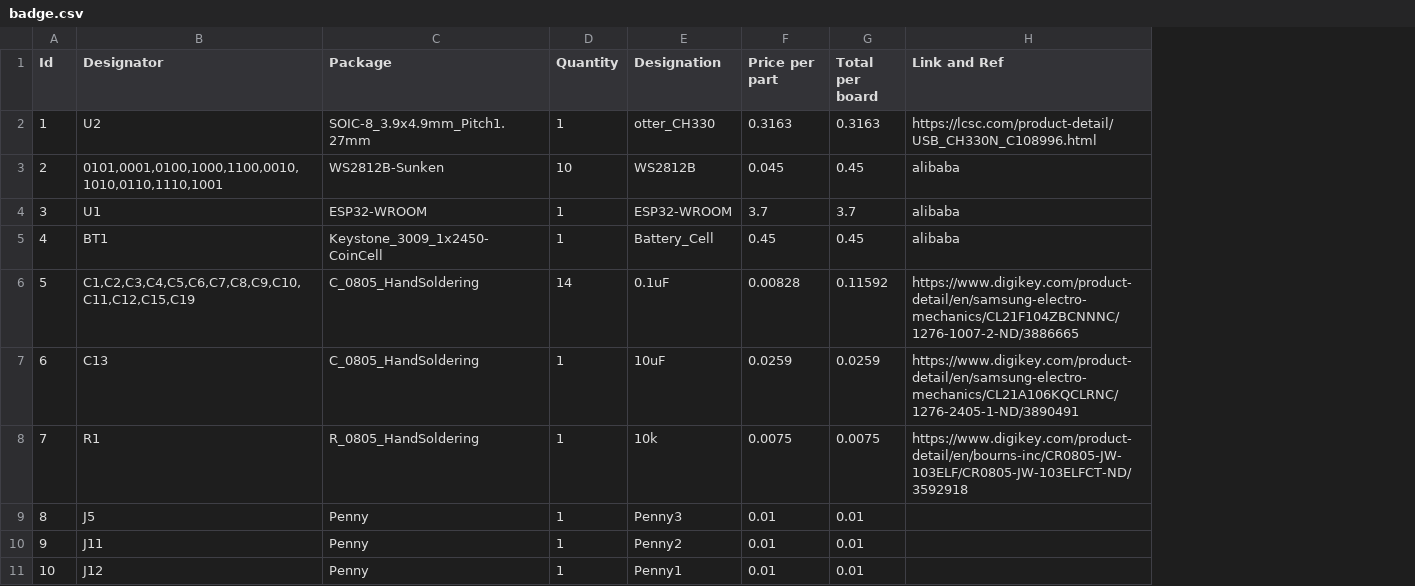
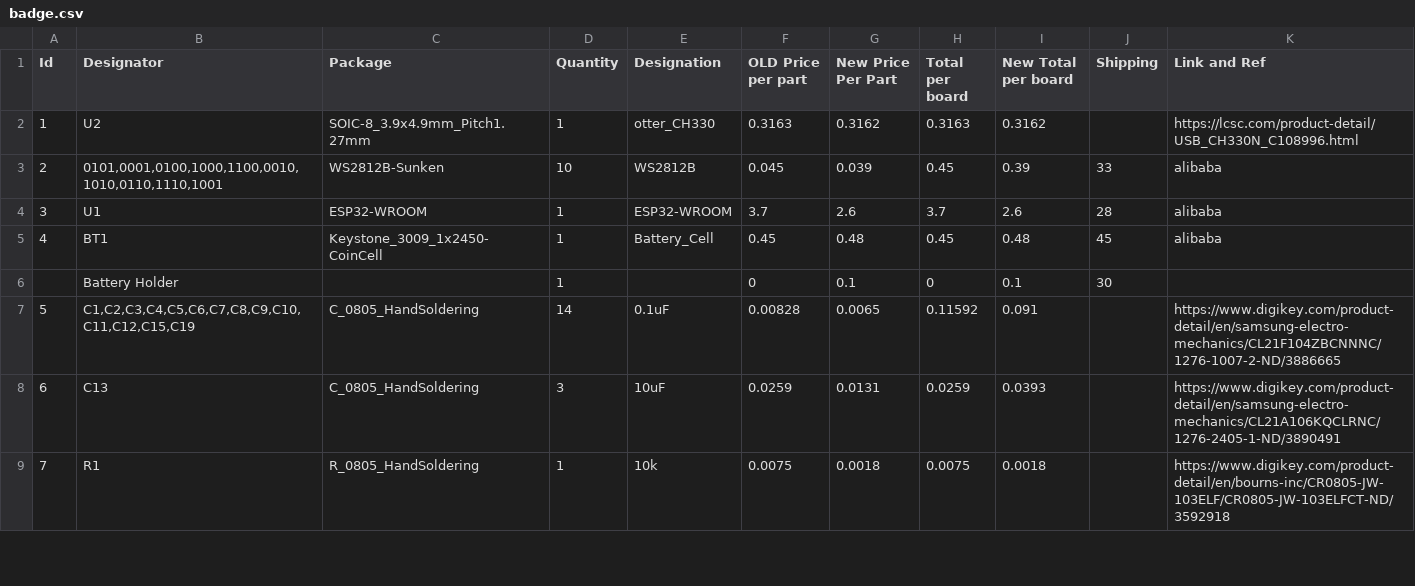
Before and after one commit to wrickert/badge, a CSV file: Schematic/Badge/badge.csv, drawn as a sheet; only a part is shown; removed rows and columns are numbered as before the commit, all else as after; the diff covers the shown part only; the diff names each change by its address in the sheet, - before the commit and + after, or states it on an @@ line.

```diff
--- a/Schematic/Badge/badge.csv
+++ b/Schematic/Badge/badge.csv
+column G (New Price Per Part), rows 2-5: 0.3162 | 0.039 | 2.6 | 0.48; rows 7-9: 0.0065 | 0.0131 | 0.0018
+column I (New Total per board), rows 2-5: 0.3162 | 0.39 | 2.6 | 0.48; rows 7-9: 0.091 | 0.0393 | 0.0018
+column J (Shipping), rows 3-5: 33 | 28 | 45
-F1: Price per part
+F1: OLD Price per part
+row 6:  | Battery Holder |  | 1 |  | 0 | 0.1 | 0 | 0.1 | 30
-D8 (Quantity): 1
+D8 (Quantity): 3
-row 9: 8 | J5 | Penny | 1 | Penny3 | 0.01 | 0.01
-row 10: 9 | J11 | Penny | 1 | Penny2 | 0.01 | 0.01
-row 11: 10 | J12 | Penny | 1 | Penny1 | 0.01 | 0.01
```
Also changed, not shown: 5 added rows, 10 removed rows and 1 edited cell elsewhere in this file, 56 other files.
